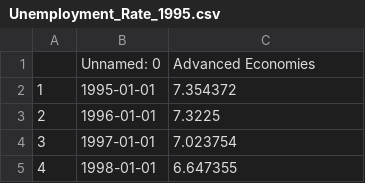
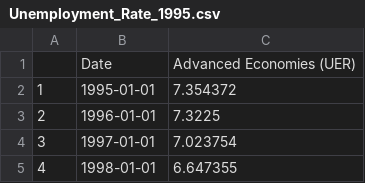
Before and after one commit to algolimit/sp500, a CSV file: Unemployment_Rate_1995.csv, drawn as a sheet; only a part is shown; removed rows and columns are numbered as before the commit, all else as after; the diff names each change by its address in the sheet, - before the commit and + after, or states it on an @@ line.

```diff
--- a/Unemployment_Rate_1995.csv
+++ b/Unemployment_Rate_1995.csv
-row 1:  | Unnamed: 0 | Advanced Economies
+row 1:  | Date | Advanced Economies (UER)
```
Also changed, not shown: 5 other files.
